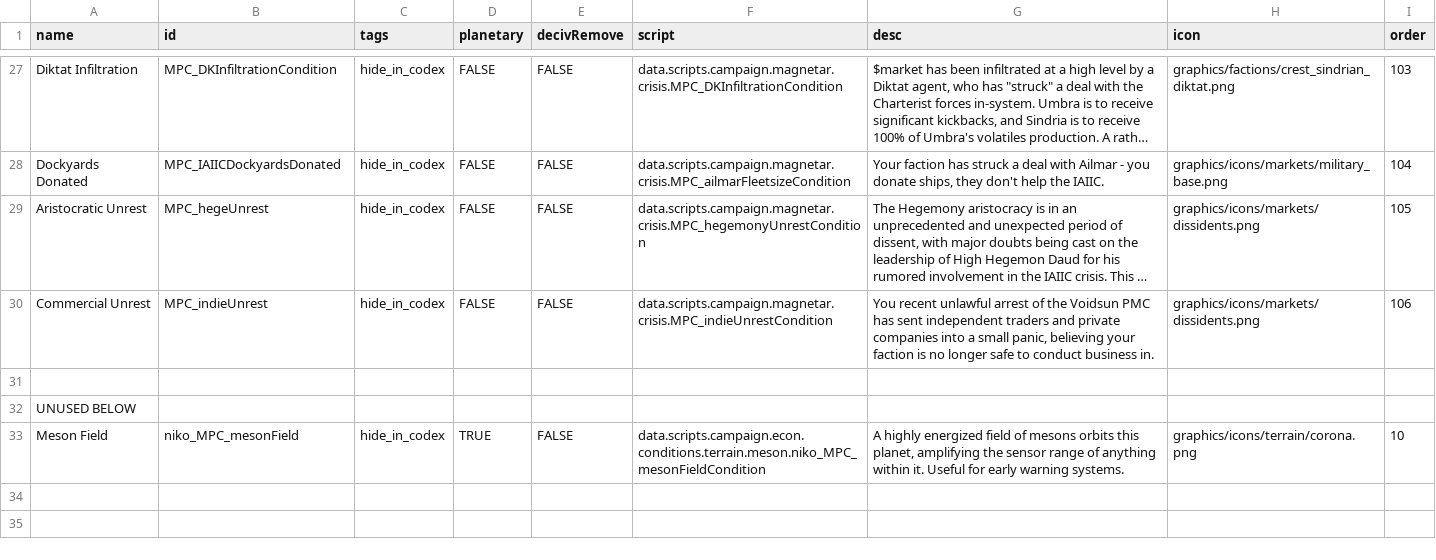
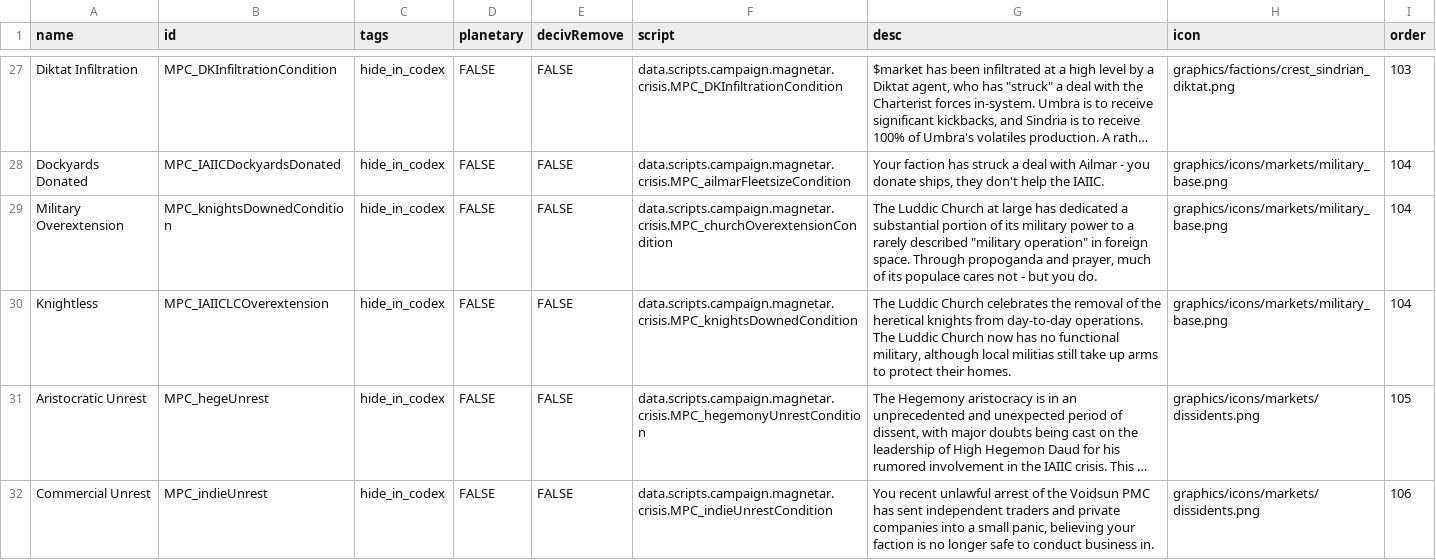
Before and after one commit to nikothedude/MorePlanetaryConditions, a CSV file: data/campaign/market_conditions.csv, drawn as a sheet; only a part is shown, gaps mark what is left out; the shorter side is filled out with more unchanged rows; long unchanged cells end in …; the diff names each change by its address in the sheet, - before the commit and + after, or states it on an @@ line.

```diff
--- a/data/campaign/market_conditions.csv
+++ b/data/campaign/market_conditions.csv
+row 29: Military Overextension | MPC_knightsDownedCondition | hide_in_codex | FALSE | FALSE | data.scripts.campaign.magnetar.crisis.MPC_churchOverextensionCondition | The Luddic Church at large has dedicated a substantial portion of its military power to a rarely described "military operation" in foreign space. Through propoganda and prayer, much of its populace cares not - but you do. | graphics/icons/markets/military_base.png | 104
+row 30: Knightless | MPC_IAIICLCOverextension | hide_in_codex | FALSE | FALSE | data.scripts.campaign.magnetar.crisis.MPC_knightsDownedCondition | The Luddic Church celebrates the removal of the heretical knights from day-to-day operations. The Luddic Church now has no functional military, although local militias still take up arms to protect their homes. | graphics/icons/markets/military_base.png | 104
```
Also changed, not shown: data/config/LunaSettings.csv, data/hulls/ship_data.csv, 25 other files.
